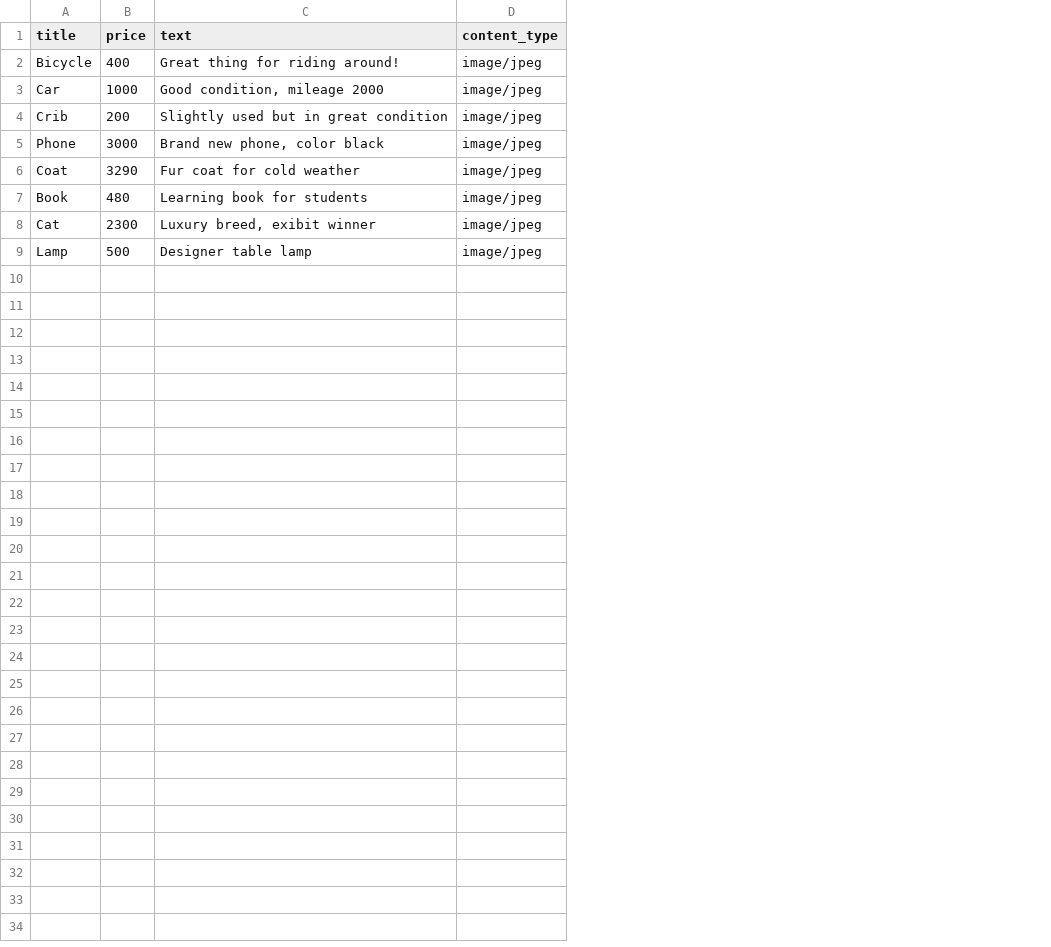
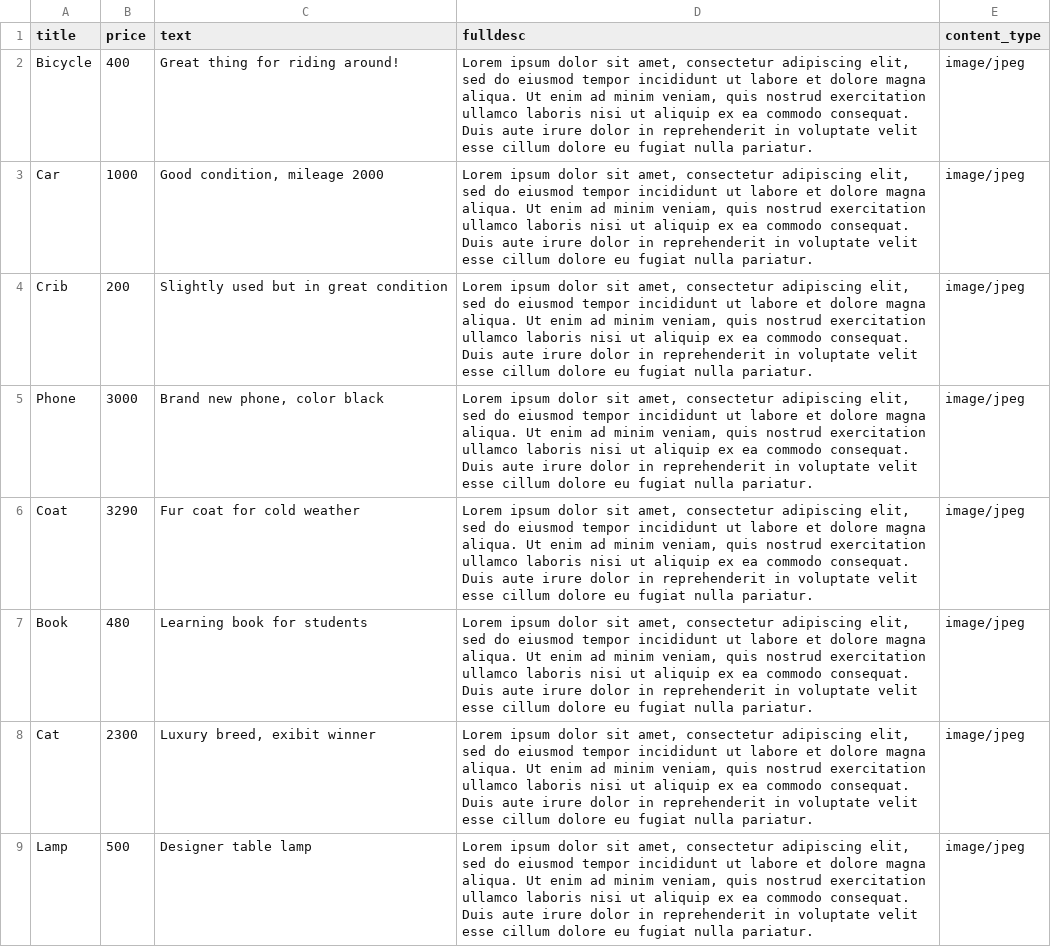
Before and after one commit to MargaritaPopova/ads, a CSV file: home/management/commands/ads.csv, drawn as a sheet; the diff names each change by its address in the sheet, - before the commit and + after, or states it on an @@ line.

```diff
--- a/home/management/commands/ads.csv
+++ b/home/management/commands/ads.csv
+column D (fulldesc), rows 2-9: all Lorem ipsum dolor sit amet, consectetur adipiscing elit, sed do eiusmod tempor incididunt ut labore et dolore magna aliqua. Ut enim ad minim veniam, quis nostrud exercitation ullamco laboris nisi ut aliquip ex ea commodo consequat. Duis aute irure dolor in reprehenderit in voluptate velit esse cillum dolore eu fugiat nulla pariatur.
```
Also changed, not shown: 53 other files.
